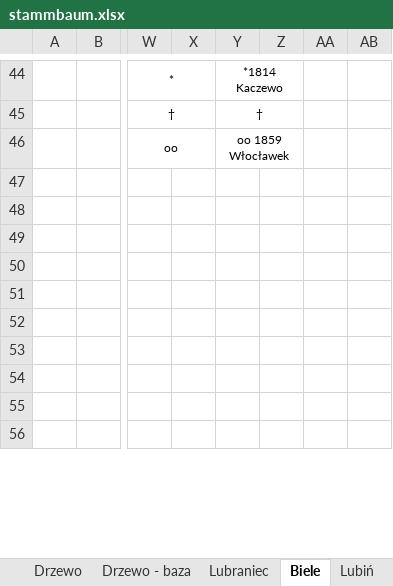
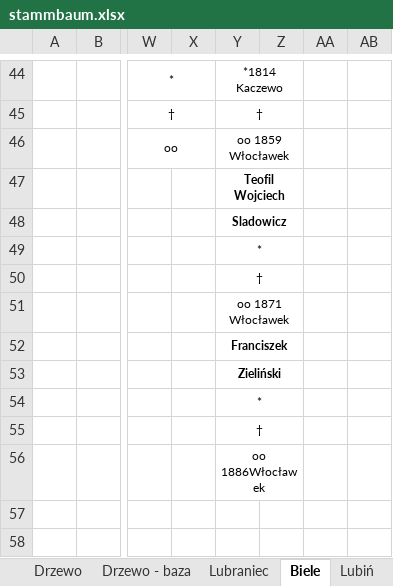
Before and after one commit to adamkrantz/homepage, an Excel workbook: bazy/stammbaum.xlsx, sheet Biele, drawn as a sheet; only a part is shown, gaps mark what is left out; the shorter side is filled out with more unchanged rows; values as stored, in another font and other column widths than the file's, no borders; 1 other sheet too large or unreadable and not compared; rows hold the shown columns only; the diff names each change by its address in the sheet, - before the commit and + after, or states it on an @@ line.

```diff
--- a/bazy/stammbaum.xlsx (sheet Biele)
+++ b/bazy/stammbaum.xlsx (sheet Biele)
-Y47: (empty)
+Y47: Teofil Wojciech
+Y47:Z47 merged
-Y48: (empty)
+Y48: Sladowicz
+Y48:Z48 merged
-Y49: (empty)
+Y49: *
+Y49:Z49 merged
-Y50: (empty)
+Y50: †
+Y50:Z50 merged
-Y51: (empty)
+Y51: oo 1871 Włocławek
+Y51:Z51 merged
-Y52: (empty)
+Y52: Franciszek
+Y52:Z52 merged
-Y53: (empty)
+Y53: Zieliński
+Y53:Z53 merged
+row 54:  |  |  |  | *
+row 55:  |  |  |  | †
+row 56:  |  |  |  | oo 1886Włocławek
```
Also changed, not shown: sheet Ewidencja, sheet Reszta - baza, sheet Drzewo - baza, sheet Lubiń, other sheet tabs, 2 other files.
